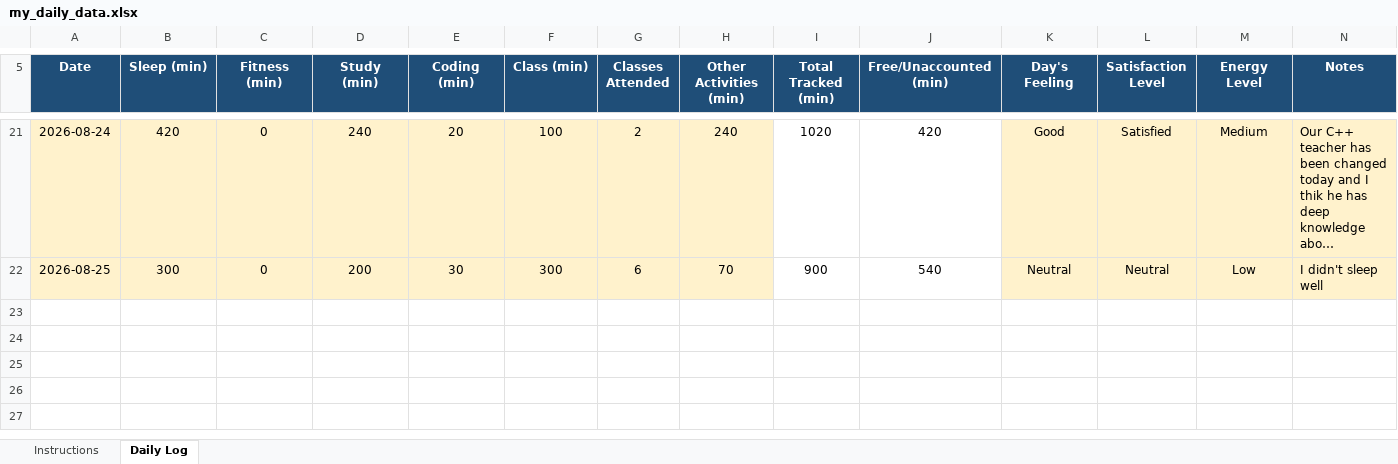
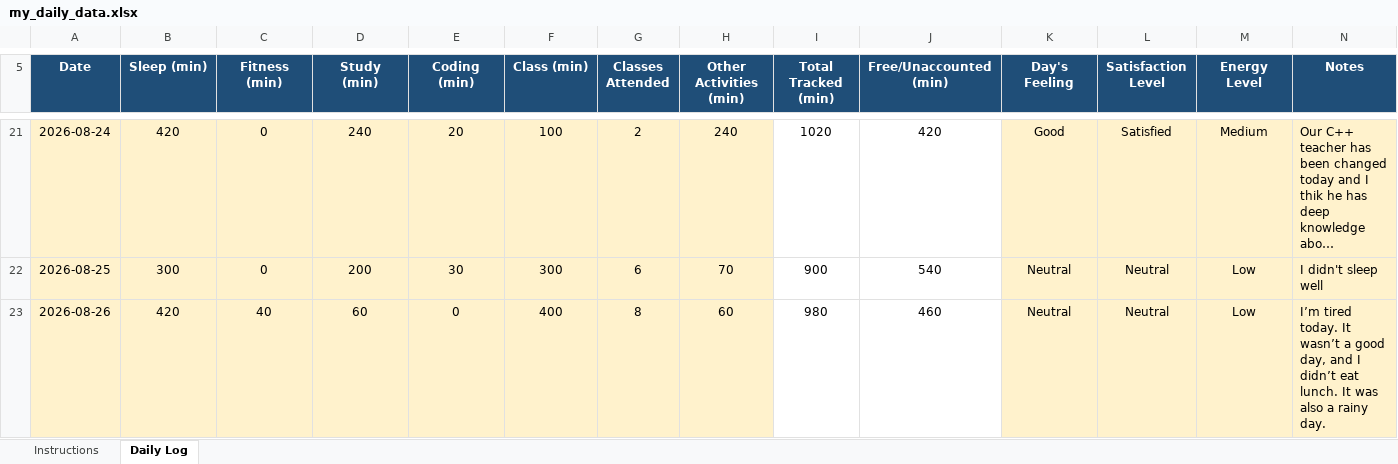
Before and after one commit to Aman911kumar/MY-DATA-CAP776-12600821, an Excel workbook: my_daily_data.xlsx, sheet Daily Log, drawn as a sheet; only a part is shown, gaps mark what is left out; long unchanged cells end in …; values as stored, in another font and other column widths than the file's, no borders; conditional formats not drawn; the diff names each change by its address in the sheet, - before the commit and + after, or states it on an @@ line.

Commit message:
17th day

```diff
--- a/my_daily_data.xlsx (sheet Daily Log)
+++ b/my_daily_data.xlsx (sheet Daily Log)
+row 23: 2026-08-26 | 420 | 40 | 60 | 0 | 400 | 8 | 60 | 980 | 460 | Neutral | Neutral | Low | I’m tired today. It wasn’t a good day, and I didn’t eat lunch. It was also a rainy day.
```
